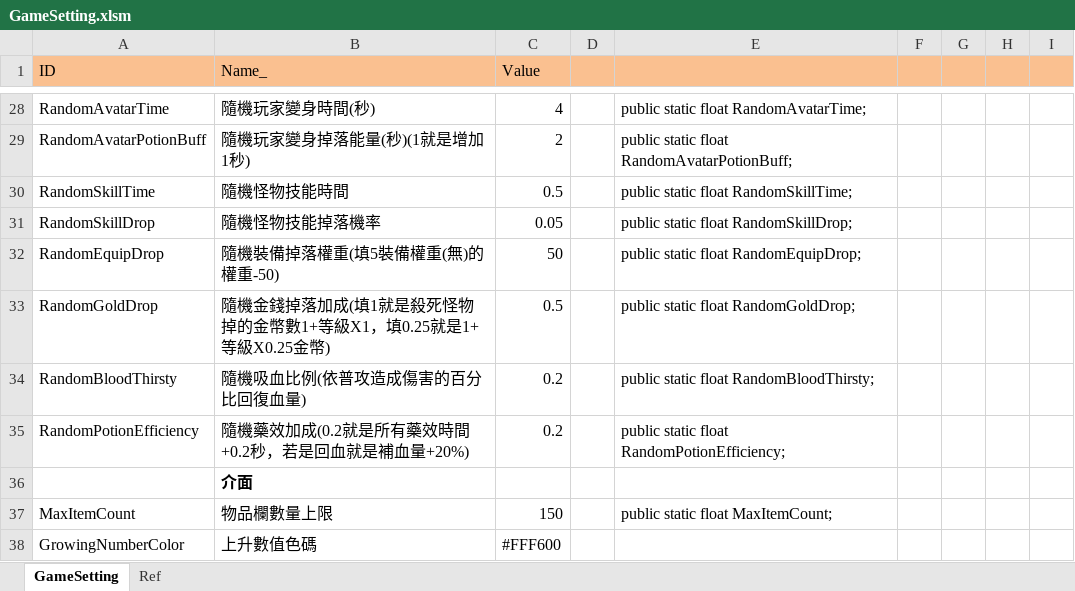
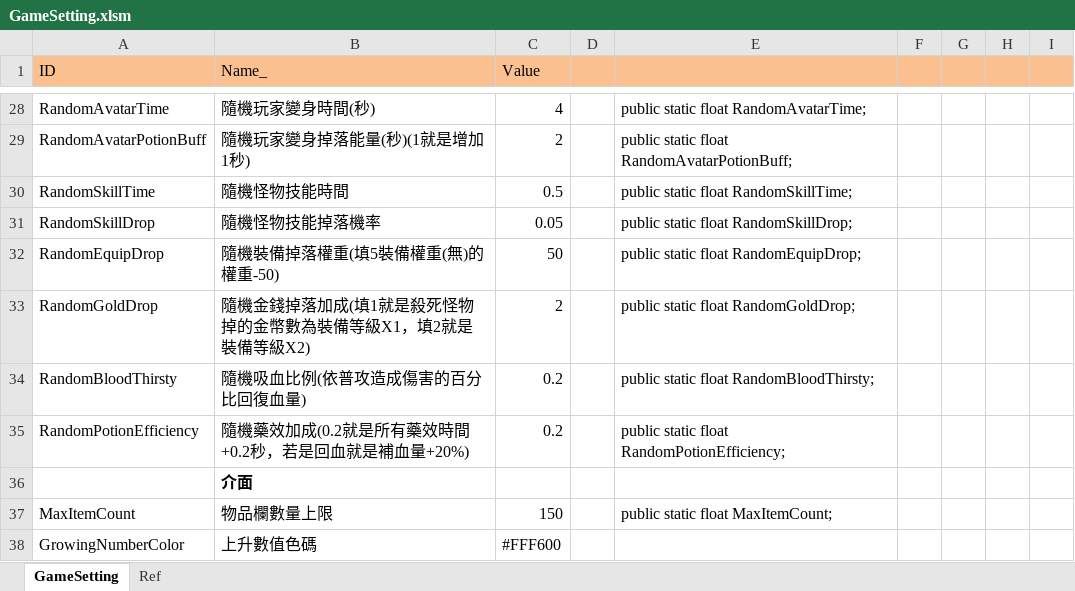
Before and after one commit to scozirge/30sHero, an Excel workbook: 30SecHero/Designer/GameSetting.xlsm, sheet GameSetting, drawn as a sheet; only a part is shown, gaps mark what is left out; values as stored, in another font and other column widths than the file's, no borders; the diff names each change by its address in the sheet, - before the commit and + after, or states it on an @@ line.

```diff
--- a/30SecHero/Designer/GameSetting.xlsm (sheet GameSetting)
+++ b/30SecHero/Designer/GameSetting.xlsm (sheet GameSetting)
-B33 (Name_): 隨機金錢掉落加成(填1就是殺死怪物掉的金幣數1+等級X1，填0.25就是1+等級X0.25金幣)
+B33 (Name_): 隨機金錢掉落加成(填1就是殺死怪物掉的金幣數為裝備等級X1，填2就是裝備等級X2)
-C33 (Value): 0.5
+C33 (Value): 2
```
Also changed, not shown: 30SecHero/Designer/Strengthen.xlsm, 30SecHero/Designer/String_UI.xlsm, 3 other files.
